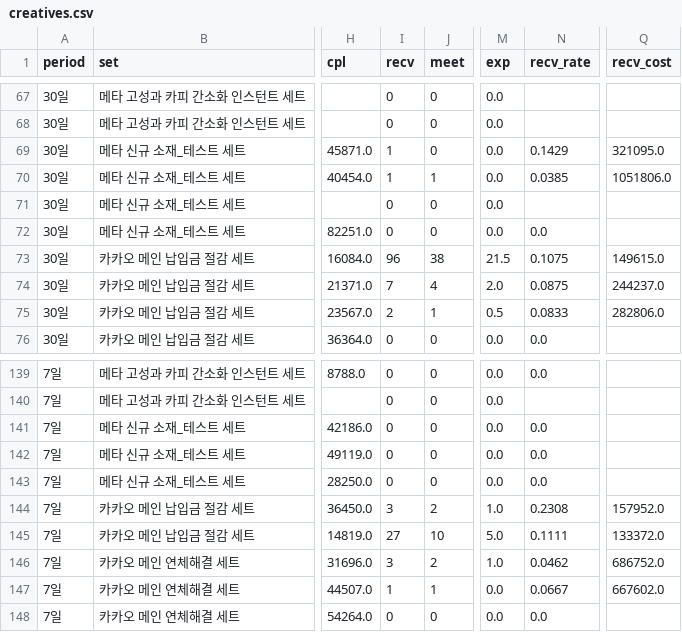
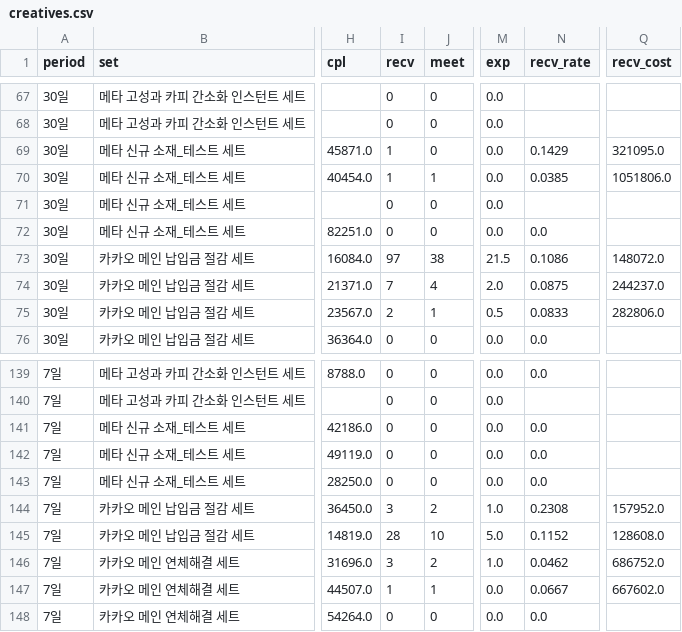
Before and after one commit to jkncoperation/kakaopay_dashboard, a CSV file: data/set_ranking/creatives.csv, drawn as a sheet; only a part is shown, gaps mark what is left out; the diff covers the shown part only; the diff names each change by its address in the sheet, - before the commit and + after, or states it on an @@ line.

```diff
--- a/data/set_ranking/creatives.csv
+++ b/data/set_ranking/creatives.csv
-I73 (recv): 96
+I73 (recv): 97
-N73 (recv_rate): 0.1075
+N73 (recv_rate): 0.1086
-Q73 (recv_cost): 149615.0
+Q73 (recv_cost): 148072.0
-I145 (recv): 27
+I145 (recv): 28
-N145 (recv_rate): 0.1111
+N145 (recv_rate): 0.1152
-Q145 (recv_cost): 133372.0
+Q145 (recv_cost): 128608.0
```
Also changed, not shown: 39 edited cells elsewhere in this file, data/set_ranking/ranking.csv, 3 other files.
